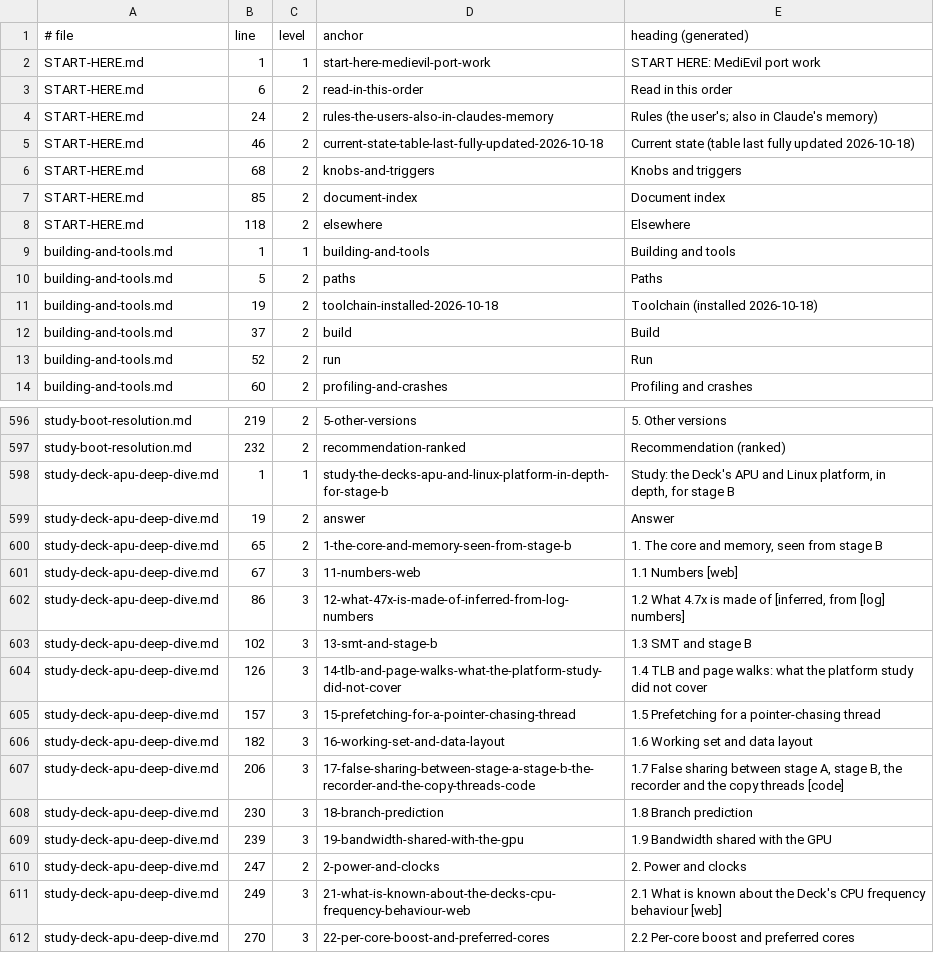
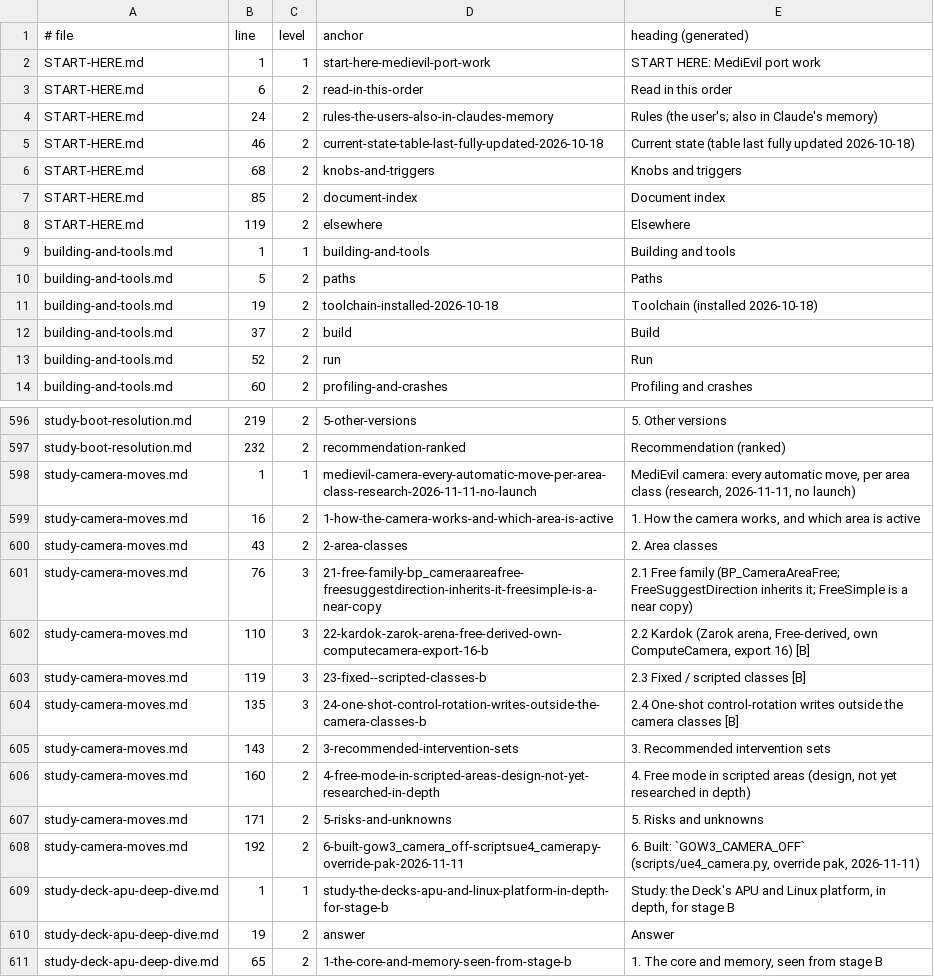
Before and after one commit to BevelTipDrip/medievil_2019_pc_port, a TSV file: research/patches/_facts/headings.tsv, drawn as a sheet; only a part is shown, gaps mark what is left out; the shorter side is filled out with more unchanged rows.

```diff
--- a/research/patches/_facts/headings.tsv
+++ b/research/patches/_facts/headings.tsv
@@ -7,3 +7,3 @@ START-HERE.md	68	2	knobs-and-triggers	Knobs and triggers
 START-HERE.md	85	2	document-index	Document index
-START-HERE.md	118	2	elsewhere	Elsewhere
+START-HERE.md	119	2	elsewhere	Elsewhere
 building-and-tools.md	1	1	building-and-tools	Building and tools
@@ -597,2 +597,13 @@ study-boot-resolution.md	219	2	5-other-versions	5. Other versions
 study-boot-resolution.md	232	2	recommendation-ranked	Recommendation (ranked)
+study-camera-moves.md	1	1	medievil-camera-every-automatic-move-per-area-class-research-2026-11-11-no-launch	MediEvil camera: every automatic move, per area class (research, 2026-11-11, no launch)
+study-camera-moves.md	16	2	1-how-the-camera-works-and-which-area-is-active	1. How the camera works, and which area is active
+study-camera-moves.md	43	2	2-area-classes	2. Area classes
+study-camera-moves.md	76	3	21-free-family-bp_cameraareafree-freesuggestdirection-inherits-it-freesimple-is-a-near-copy	2.1 Free family (BP_CameraAreaFree; FreeSuggestDirection inherits it; FreeSimple is a near copy)
+study-camera-moves.md	110	3	22-kardok-zarok-arena-free-derived-own-computecamera-export-16-b	2.2 Kardok (Zarok arena, Free-derived, own ComputeCamera, export 16) [B]
+study-camera-moves.md	119	3	23-fixed--scripted-classes-b	2.3 Fixed / scripted classes [B]
+study-camera-moves.md	135	3	24-one-shot-control-rotation-writes-outside-the-camera-classes-b	2.4 One-shot control-rotation writes outside the camera classes [B]
+study-camera-moves.md	143	2	3-recommended-intervention-sets	3. Recommended intervention sets
+study-camera-moves.md	160	2	4-free-mode-in-scripted-areas-design-not-yet-researched-in-depth	4. Free mode in scripted areas (design, not yet researched in depth)
+study-camera-moves.md	171	2	5-risks-and-unknowns	5. Risks and unknowns
+study-camera-moves.md	192	2	6-built-gow3_camera_off-scriptsue4_camerapy-override-pak-2026-11-11	6. Built: `GOW3_CAMERA_OFF` (scripts/ue4_camera.py, override pak, 2026-11-11)
 study-deck-apu-deep-dive.md	1	1	study-the-decks-apu-and-linux-platform-in-depth-for-stage-b	Study: the Deck's APU and Linux platform, in depth, for stage B
```
Also changed, not shown: research/patches/_facts/commits.tsv, research/patches/_facts/switches.tsv, 5 other files.
